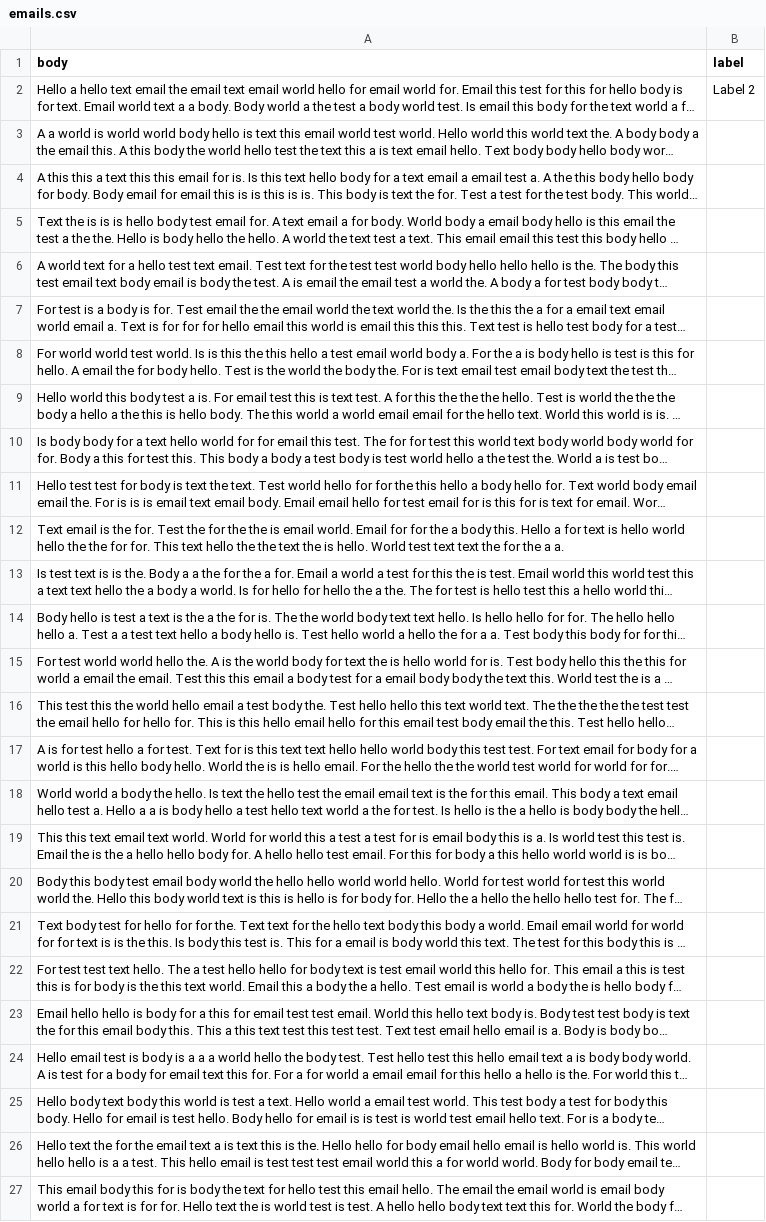
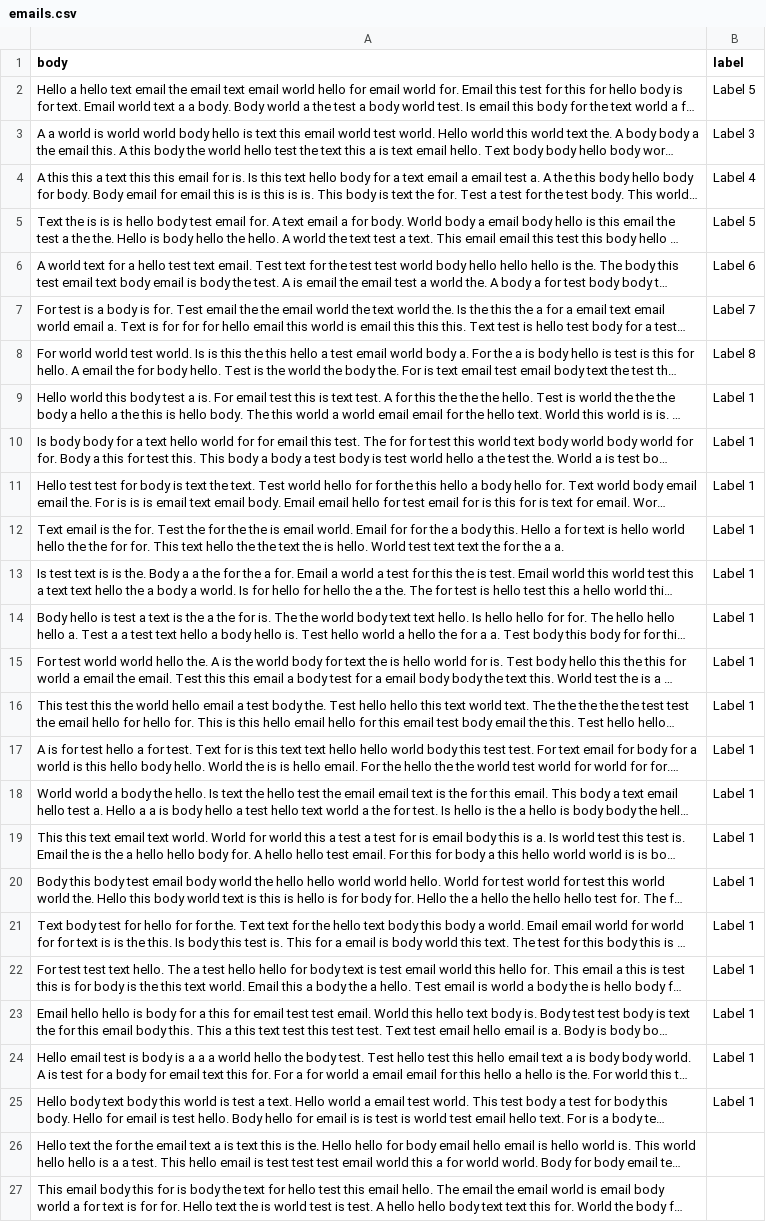
Before and after one commit to coryrobbins/LabelBuddy, a CSV file: emails.csv, drawn as a sheet; only a part is shown; long unchanged cells end in …; the diff names each change by its address in the sheet, - before the commit and + after, or states it on an @@ line.

Commit message:
Finally labeling but the next button is faulty

```diff
--- a/emails.csv
+++ b/emails.csv
-B2 (label): Label 2
+B2 (label): Label 5
-B3 (label): (empty)
+B3 (label): Label 3
-B4 (label): (empty)
+B4 (label): Label 4
-B5 (label): (empty)
+B5 (label): Label 5
-B6 (label): (empty)
+B6 (label): Label 6
-B7 (label): (empty)
+B7 (label): Label 7
-B8 (label): (empty)
+B8 (label): Label 8
-B9:B25 (label): (empty)
+B9:B25 (label): Label 1
```
Also changed, not shown: 2 other files.
